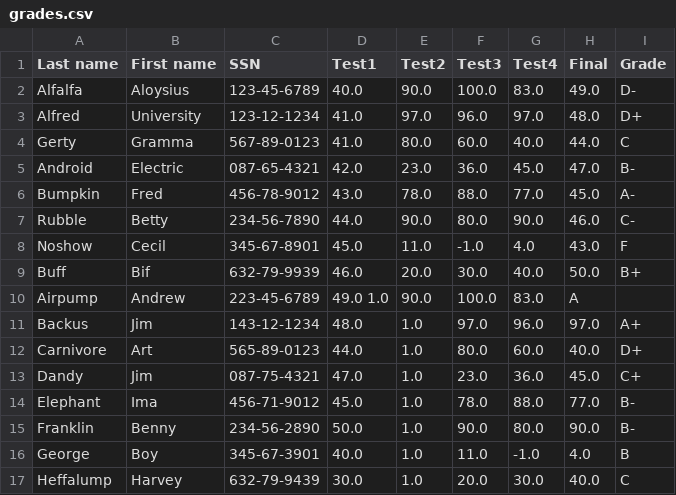
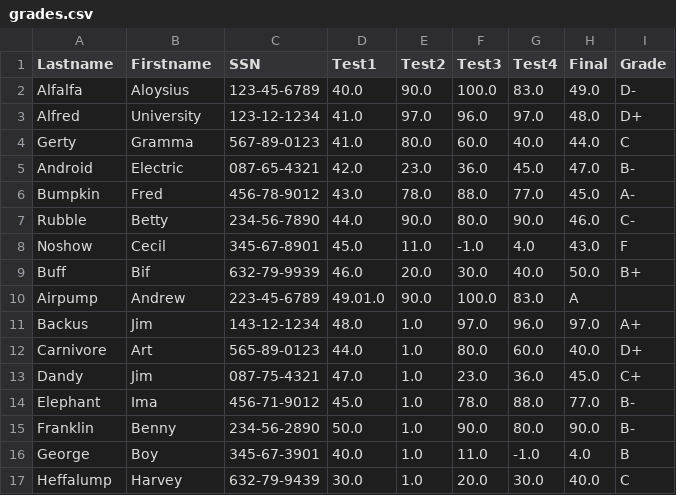
Before and after one commit to vitoreticode/pandas, a CSV file: grades.csv, drawn as a sheet; the diff names each change by its address in the sheet, - before the commit and + after, or states it on an @@ line.

Commit message:
Update grades.csv

```diff
--- a/grades.csv
+++ b/grades.csv
-A1: Last name
+A1: Lastname
-B1: First name
+B1: Firstname
-D10 (Test1): 49.0 1.0
+D10 (Test1): 49.01.0
```
